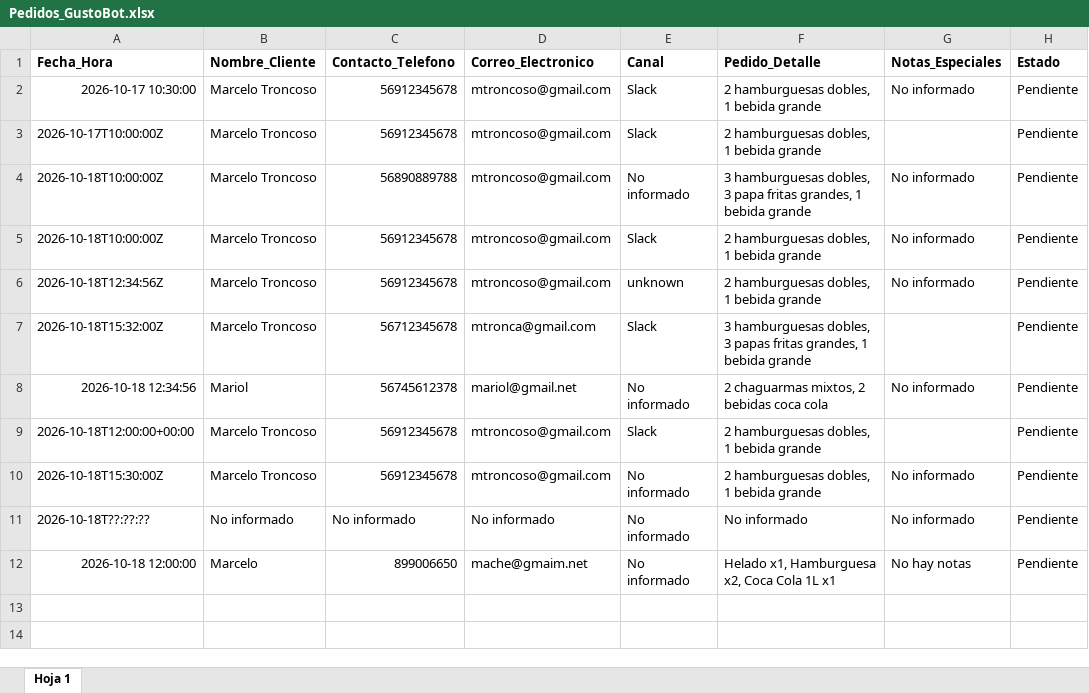
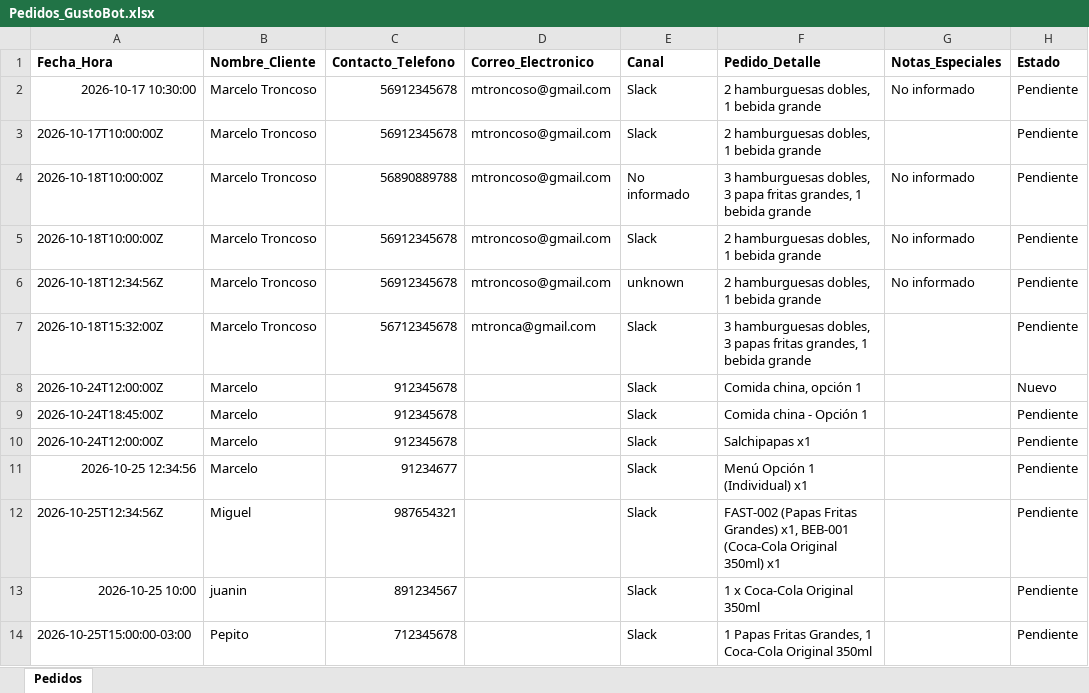
Before and after one commit to matronc/n8n_avanzado, an Excel workbook: Pedidos_GustoBot.xlsx, sheet Pedidos, drawn as a sheet; values as stored, in another font and other column widths than the file's, no borders; charts and pictures not drawn; removed rows and columns are numbered as before the commit, all else as after; the diff names each change by its address in the sheet, - before the commit and + after, or states it on an @@ line.

```diff
--- a/Pedidos_GustoBot.xlsx (sheet Pedidos)
+++ b/Pedidos_GustoBot.xlsx (sheet Pedidos)
-sheet tab: Hoja 1
+sheet tab: Pedidos
-row 8: 2026-10-18 12:34:56 | Mariol | 56745612378 | mariol@gmail.net | No informado | 2 chaguarmas mixtos, 2 bebidas coca cola | No informado | Pendiente
-row 9: 2026-10-18T12:00:00+00:00 | Marcelo Troncoso | 56912345678 | mtroncoso@gmail.com | Slack | 2 hamburguesas dobles, 1 bebida grande |  | Pendiente
-row 10: 2026-10-18T15:30:00Z | Marcelo Troncoso | 56912345678 | mtroncoso@gmail.com | No informado | 2 hamburguesas dobles, 1 bebida grande | No informado | Pendiente
-row 11: 2026-10-18T??:??:?? | No informado | No informado | No informado | No informado | No informado | No informado | Pendiente
-row 12: 2026-10-18 12:00:00 | Marcelo | 899006650 | mache@gmaim.net | No informado | Helado x1, Hamburguesa x2, Coca Cola 1L x1 | No hay notas | Pendiente
+row 8: 2026-10-24T12:00:00Z | Marcelo | 912345678 |  | Slack | Comida china, opción 1 |  | Nuevo
+row 9: 2026-10-24T18:45:00Z | Marcelo | 912345678 |  | Slack | Comida china - Opción 1 |  | Pendiente
+row 10: 2026-10-24T12:00:00Z | Marcelo | 912345678 |  | Slack | Salchipapas x1 |  | Pendiente
+row 11: 2026-10-25 12:34:56 | Marcelo | 91234677 |  | Slack | Menú Opción 1 (Individual) x1 |  | Pendiente
+row 12: 2026-10-25T12:34:56Z | Miguel | 987654321 |  | Slack | FAST-002 (Papas Fritas Grandes) x1, BEB-001 (Coca-Cola Original 350ml) x1 |  | Pendiente
+row 13: 2026-10-25 10:00 | juanin | 891234567 |  | Slack | 1 x Coca-Cola Original 350ml |  | Pendiente
+row 14: 2026-10-25T15:00:00-03:00 | Pepito | 712345678 |  | Slack | 1 Papas Fritas Grandes, 1 Coca-Cola Original 350ml |  | Pendiente
```
Also changed, not shown: 3 other files.
